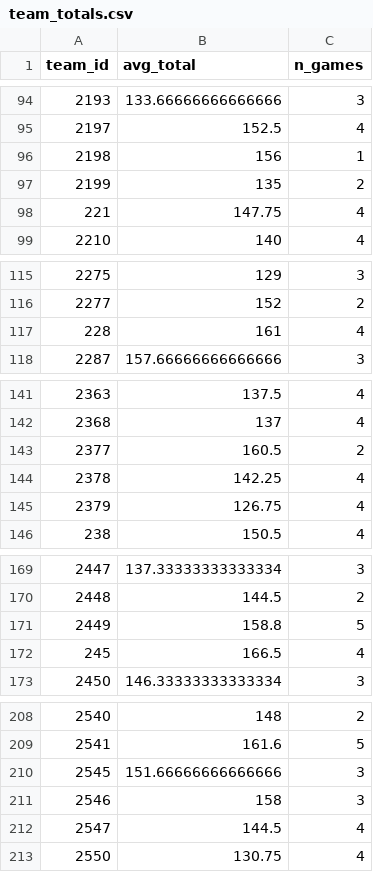
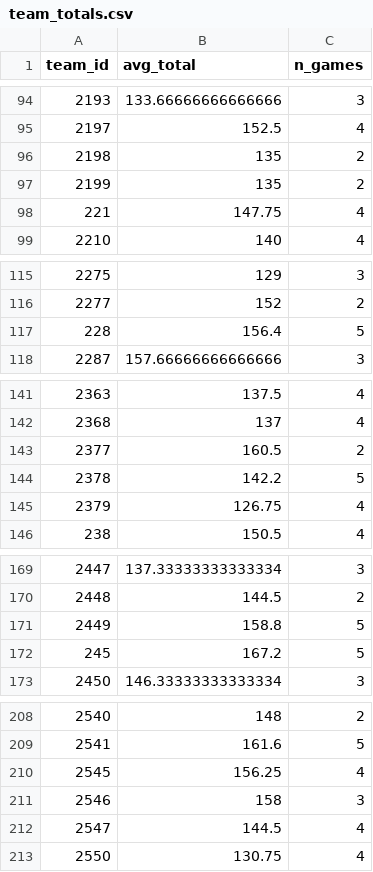
Before and after one commit to Crice1620/March_Madness_Sim, a CSV file: data/mbb_app/team_totals.csv, drawn as a sheet; only a part is shown, gaps mark what is left out; the diff covers the shown part only.

```diff
--- a/data/mbb_app/team_totals.csv
+++ b/data/mbb_app/team_totals.csv
@@ -95,3 +95,3 @@ team_id,avg_total,n_games
 2197,152.5,4
-2198,156,1
+2198,135,2
 2199,135,2
@@ -116,3 +116,3 @@ team_id,avg_total,n_games
 2277,152,2
-228,161,4
+228,156.4,5
 2287,157.66666666666666,3
@@ -143,3 +143,3 @@ team_id,avg_total,n_games
 2377,160.5,2
-2378,142.25,4
+2378,142.2,5
 2379,126.75,4
@@ -171,3 +171,3 @@ team_id,avg_total,n_games
 2449,158.8,5
-245,166.5,4
+245,167.2,5
 2450,146.33333333333334,3
@@ -209,3 +209,3 @@ team_id,avg_total,n_games
 2541,161.6,5
-2545,151.66666666666666,3
+2545,156.25,4
 2546,158,3
```
Also changed, not shown: 1 added row and 75 edited cells elsewhere in this file, data/mbb_app/som_umatrix.csv, data/mbb_app/team_nodes.csv, 9 other files.
